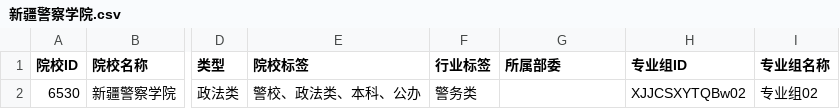
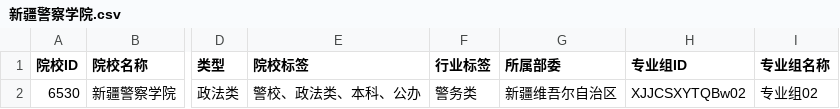
Before and after one commit to ADD574929477/2026, a CSV file: 新疆警察学院.csv, drawn as a sheet; only a part is shown, gaps mark what is left out; the diff names each change by its address in the sheet, - before the commit and + after, or states it on an @@ line.

Commit message:
feat: 录入CSV文件数据
Co-authored-by: traeagent <traeagent@users.noreply.github.com>

```diff
--- a/新疆警察学院.csv
+++ b/新疆警察学院.csv
-G2 (所属部委): (empty)
+G2 (所属部委): 新疆维吾尔自治区
```
